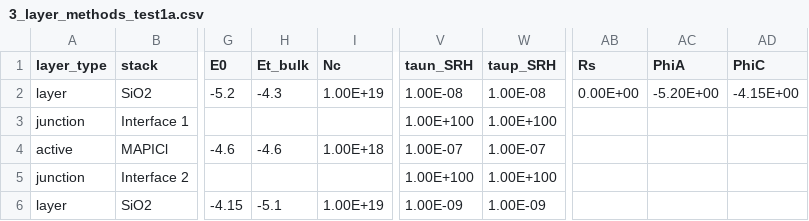
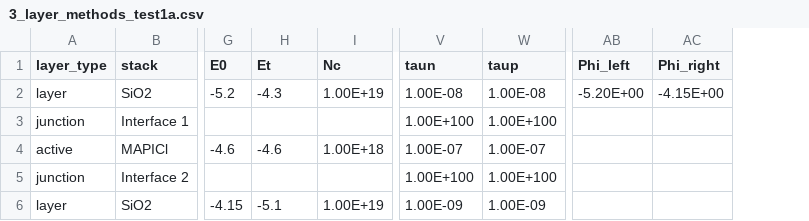
Before and after one commit to barnesgroupICL/Driftfusion, a CSV file: Input_files/3_layer_methods_test1a.csv, drawn as a sheet; only a part is shown, gaps mark what is left out; removed rows and columns are numbered as before the commit, all else as after; the diff names each change by its address in the sheet, - before the commit and + after, or states it on an @@ line.

```diff
--- a/Input_files/3_layer_methods_test1a.csv
+++ b/Input_files/3_layer_methods_test1a.csv
-column AB (Rs), row 2: 0.00E+00
-H1: Et_bulk
+H1: Et
-V1: taun_SRH
+V1: taun
-W1: taup_SRH
+W1: taup
-AB1: PhiA
+AB1: Phi_left
-AC1: PhiC
+AC1: Phi_right
```
Also changed, not shown: Input_files/3_layer_methods_test1b.csv, Input_files/3_layer_methods_test2a.csv, 5 other files.
